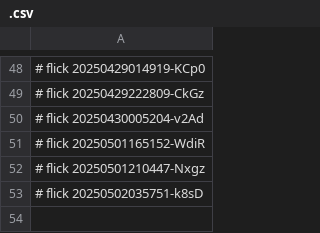
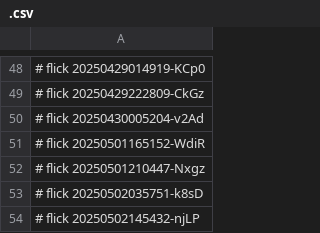
Before and after one commit to abikesa/the-dude, a CSV file: kitabo/aperitivo/.csv, drawn as a sheet; only a part is shown, gaps mark what is left out.

Commit message:
kitabo/aperitivo/.csv

```diff
--- a/kitabo/aperitivo/.csv
+++ b/kitabo/aperitivo/.csv
@@ -53 +53,2 @@
 # flick 20250502035751-k8sD
+# flick 20250502145432-njLP
```
